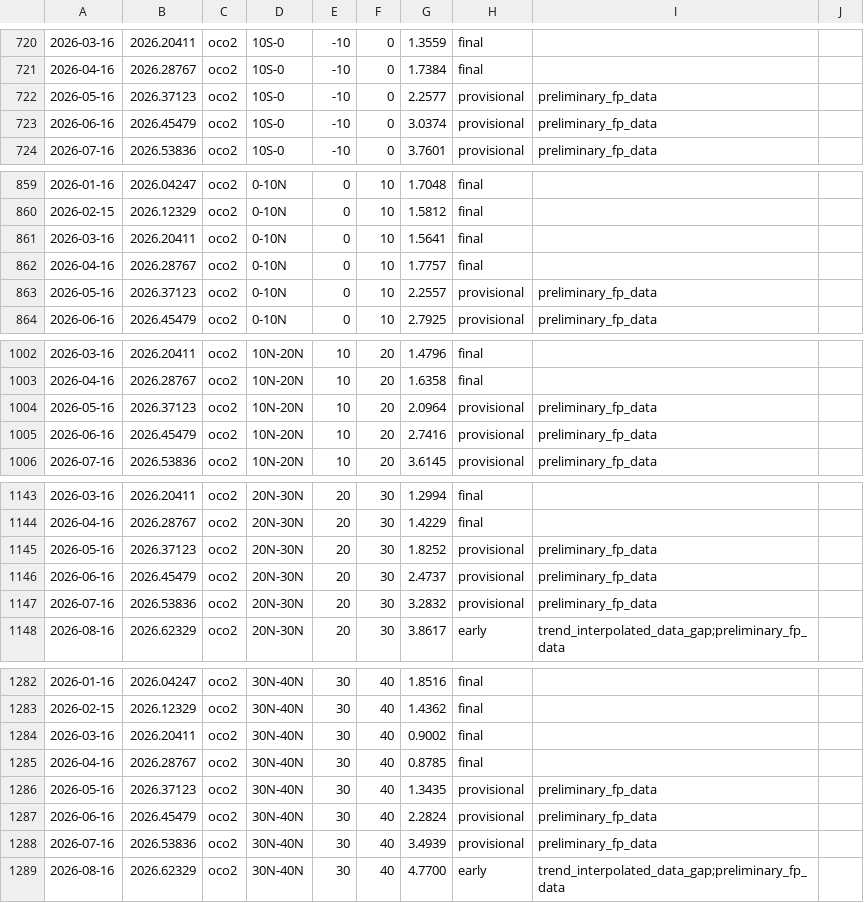
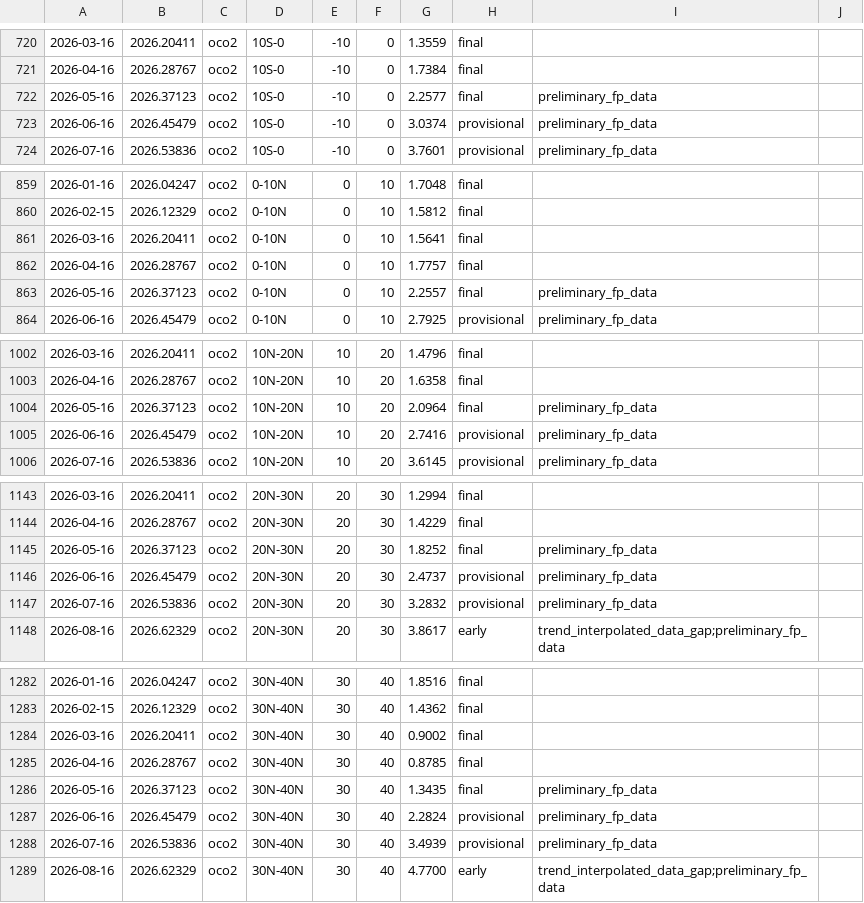
Before and after one commit to sudshu/oco-sac-growth-rate-preview, a CSV file: growth-rate/data/latest/greso_zonal_monthly_latest.csv, drawn as a sheet; only a part is shown, gaps mark what is left out; the diff covers the shown part only; the diff names each change by its address in the sheet, - before the commit and + after, or states it on an @@ line.

```diff
--- a/growth-rate/data/latest/greso_zonal_monthly_latest.csv
+++ b/growth-rate/data/latest/greso_zonal_monthly_latest.csv
-H722: provisional
+H722: final
-H863: provisional
+H863: final
-H1004: provisional
+H1004: final
-H1145: provisional
+H1145: final
-H1286: provisional
+H1286: final
```
Also changed, not shown: 16 edited cells elsewhere in this file, growth-rate/data/latest/greso_annual_latest.csv, growth-rate/data/latest/greso_budget_annual_latest.csv, 18 other files.
